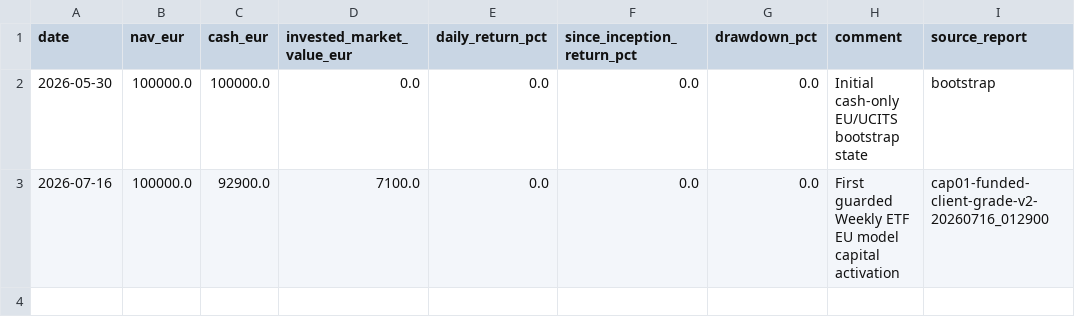
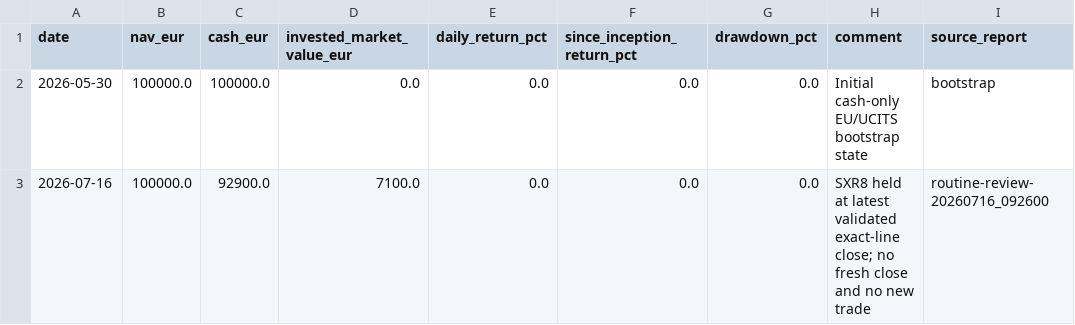
Before and after one commit to market-predictions/weekly-etf-eu, a CSV file: output/etf_eu_valuation_history.csv, drawn as a sheet.

Commit message:
Refresh ETF EU valuation history for routine review

```diff
--- a/output/etf_eu_valuation_history.csv
+++ b/output/etf_eu_valuation_history.csv
@@ -2,2 +2,2 @@ date,nav_eur,cash_eur,invested_market_value_eur,daily_return_pct,since_inception
 2026-05-30,100000.0,100000.0,0.0,0.0,0.0,0.0,Initial cash-only EU/UCITS bootstrap state,bootstrap
-2026-07-16,100000.0,92900.0,7100.0,0.0,0.0,0.0,First guarded Weekly ETF EU model capital activation,cap01-funded-client-grade-v2-20260716_012900
+2026-07-16,100000.0,92900.0,7100.0,0.0,0.0,0.0,SXR8 held at latest validated exact-line close; no fresh close and no new trade,routine-review-20260716_092600
```
